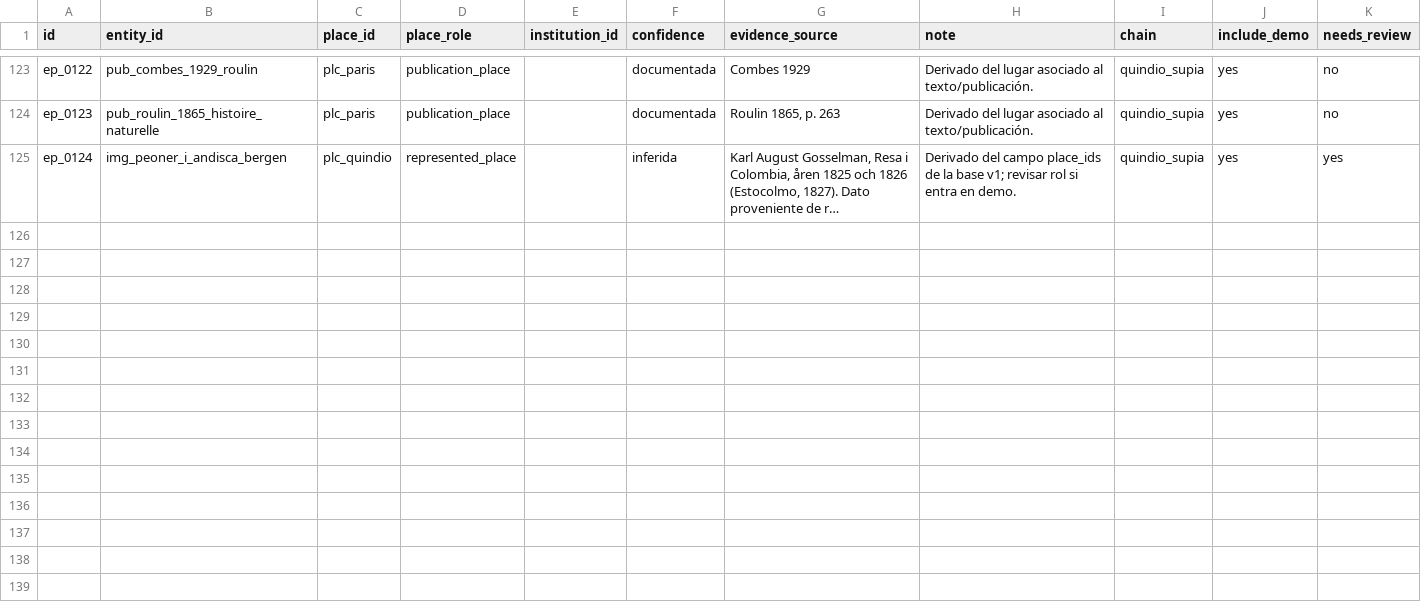
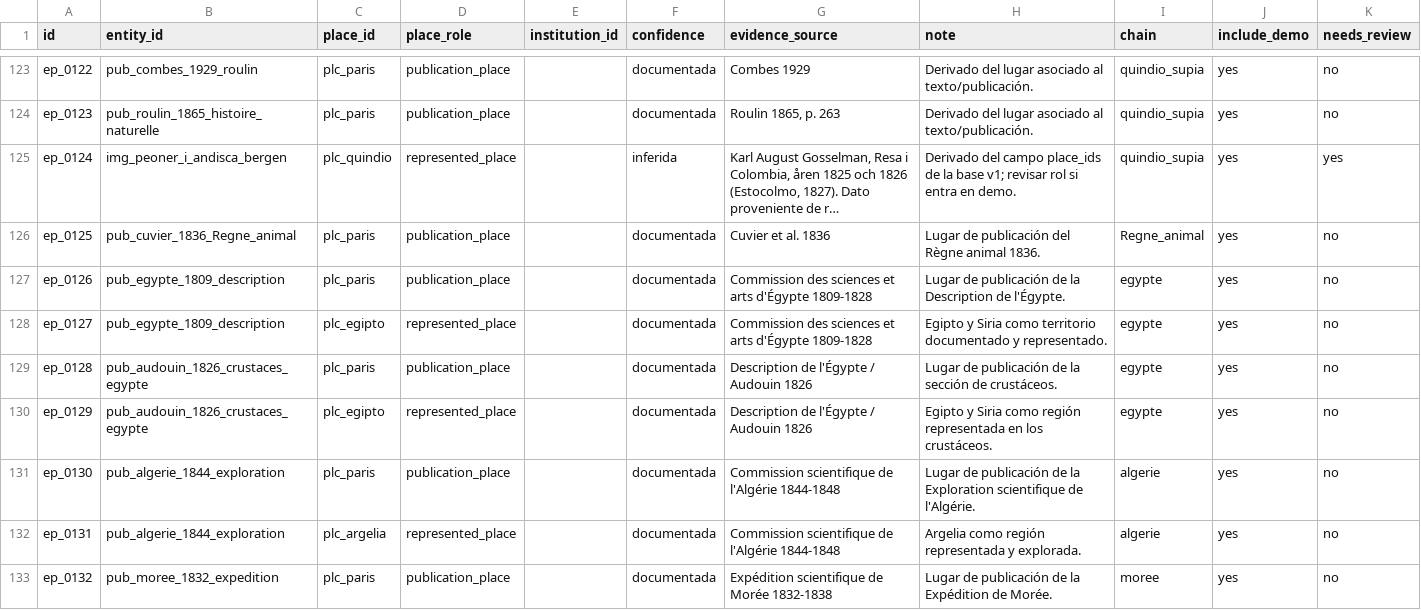
Before and after one commit to juanfuc/atlas-mediaciones, a CSV file: data/raw/entity_places.csv, drawn as a sheet; only a part is shown, gaps mark what is left out; long unchanged cells end in …; the diff covers the shown part only; the diff names each change by its address in the sheet, - before the commit and + after, or states it on an @@ line.

```diff
--- a/data/raw/entity_places.csv
+++ b/data/raw/entity_places.csv
+row 126: ep_0125 | pub_cuvier_1836_Regne_animal | plc_paris | publication_place |  | documentada | Cuvier et al. 1836 | Lugar de publicación del Règne animal 1836. | Regne_animal | yes | no
+row 127: ep_0126 | pub_egypte_1809_description | plc_paris | publication_place |  | documentada | Commission des sciences et arts d'Égypte 1809-1828 | Lugar de publicación de la Description de l'Égypte. | egypte | yes | no
+row 128: ep_0127 | pub_egypte_1809_description | plc_egipto | represented_place |  | documentada | Commission des sciences et arts d'Égypte 1809-1828 | Egipto y Siria como territorio documentado y representado. | egypte | yes | no
+row 129: ep_0128 | pub_audouin_1826_crustaces_egypte | plc_paris | publication_place |  | documentada | Description de l'Égypte / Audouin 1826 | Lugar de publicación de la sección de crustáceos. | egypte | yes | no
+row 130: ep_0129 | pub_audouin_1826_crustaces_egypte | plc_egipto | represented_place |  | documentada | Description de l'Égypte / Audouin 1826 | Egipto y Siria como región representada en los crustáceos. | egypte | yes | no
+row 131: ep_0130 | pub_algerie_1844_exploration | plc_paris | publication_place |  | documentada | Commission scientifique de l'Algérie 1844-1848 | Lugar de publicación de la Exploration scientifique de l'Algérie. | algerie | yes | no
+row 132: ep_0131 | pub_algerie_1844_exploration | plc_argelia | represented_place |  | documentada | Commission scientifique de l'Algérie 1844-1848 | Argelia como región representada y explorada. | algerie | yes | no
+row 133: ep_0132 | pub_moree_1832_expedition | plc_paris | publication_place |  | documentada | Expédition scientifique de Morée 1832-1838 | Lugar de publicación de la Expédition de Morée. | moree | yes | no
```
Also changed, not shown: 8 added rows elsewhere in this file, data/raw/agents.csv, data/raw/entities.csv, 12 other files.
